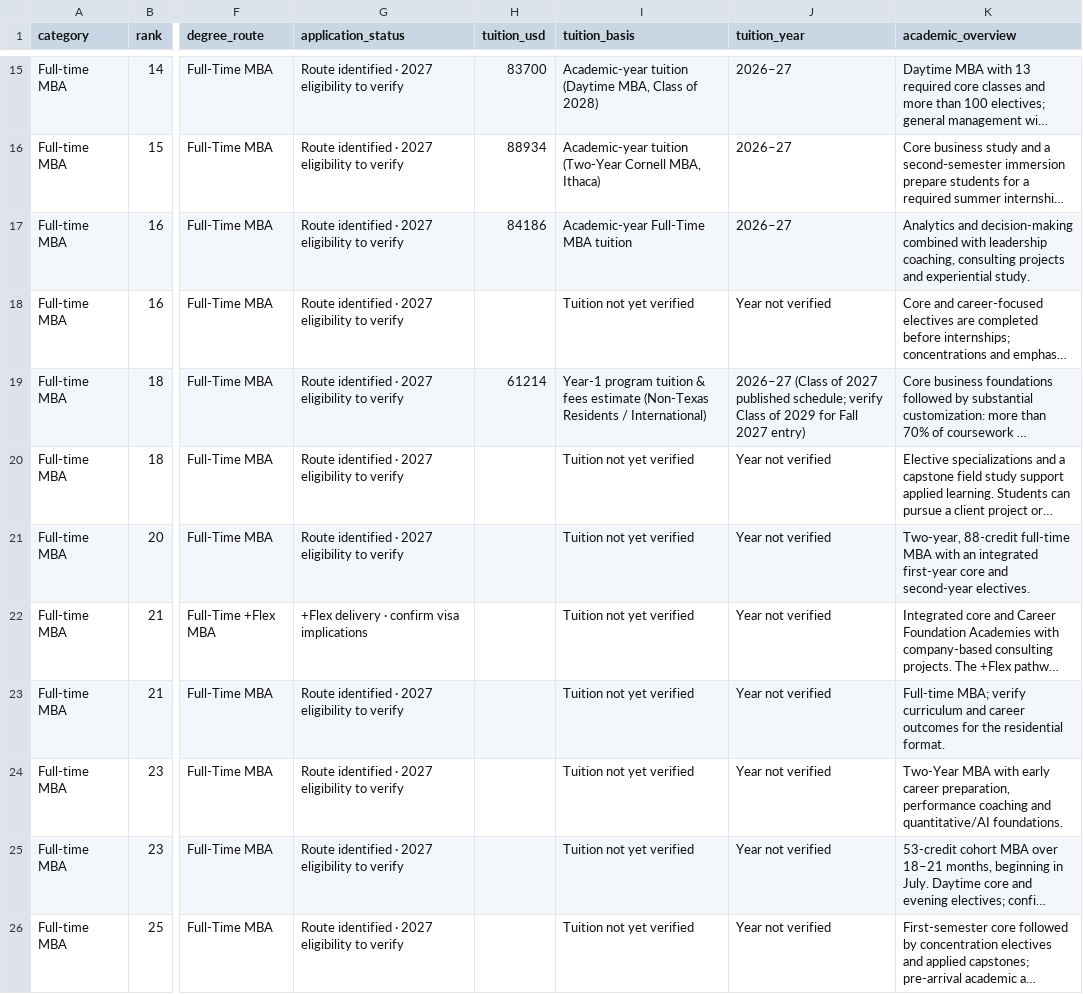
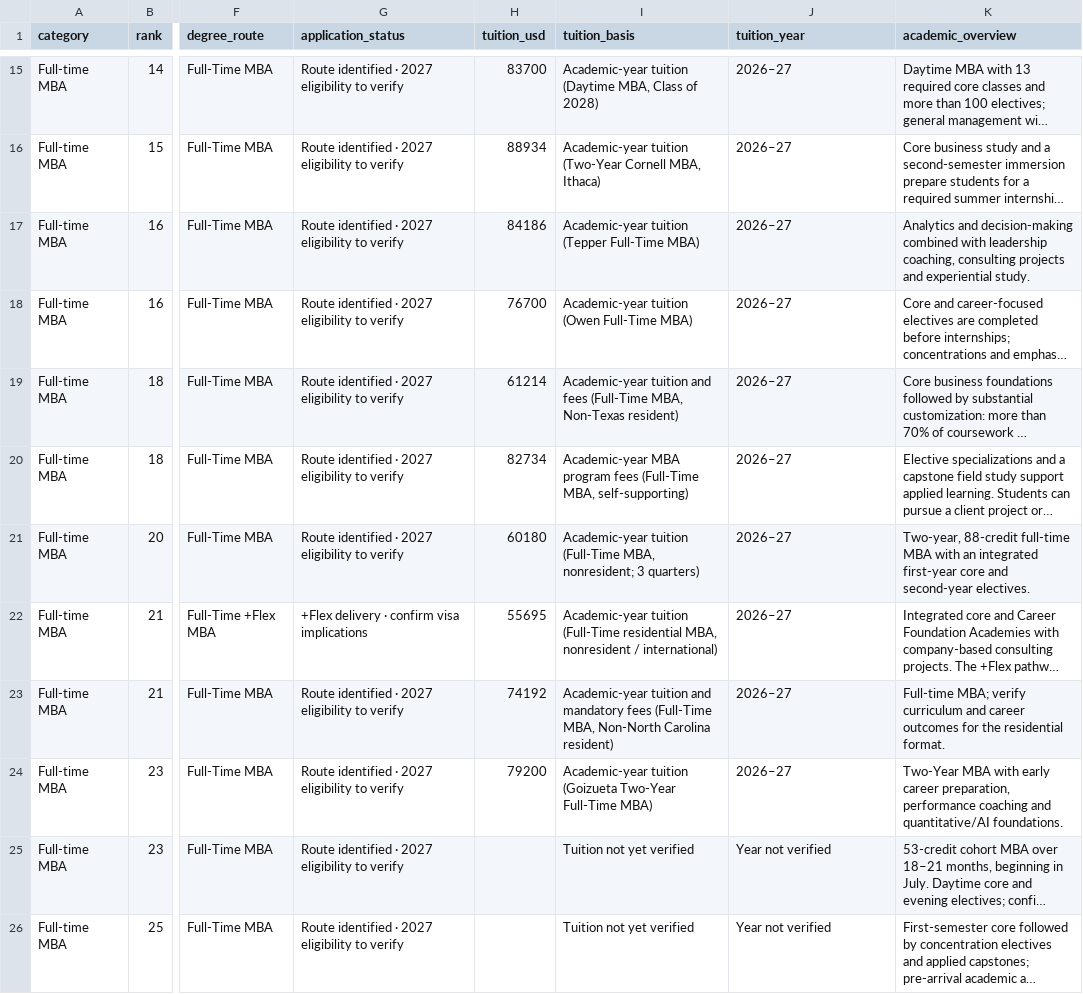
Before and after one commit to Cold-ay/us-uni-postgrad-research, a CSV file: dist/ranked-programs.csv, drawn as a sheet; only a part is shown, gaps mark what is left out; long unchanged cells end in …; the diff names each change by its address in the sheet, - before the commit and + after, or states it on an @@ line.

```diff
--- a/dist/ranked-programs.csv
+++ b/dist/ranked-programs.csv
-I17 (tuition_basis): Academic-year Full-Time MBA tuition
+I17 (tuition_basis): Academic-year tuition (Tepper Full-Time MBA)
-H18 (tuition_usd): (empty)
+H18 (tuition_usd): 76700
-I18 (tuition_basis): Tuition not yet verified
+I18 (tuition_basis): Academic-year tuition (Owen Full-Time MBA)
-J18 (tuition_year): Year not verified
+J18 (tuition_year): 2026–27
-I19 (tuition_basis): Year-1 program tuition & fees estimate (Non-Texas Residents / International)
+I19 (tuition_basis): Academic-year tuition and fees (Full-Time MBA, Non-Texas resident)
-J19 (tuition_year): 2026–27 (Class of 2027 published schedule; verify Class of 2029 for Fall 2027 entry)
+J19 (tuition_year): 2026–27
-H20 (tuition_usd): (empty)
+H20 (tuition_usd): 82734
-I20 (tuition_basis): Tuition not yet verified
+I20 (tuition_basis): Academic-year MBA program fees (Full-Time MBA, self-supporting)
-J20:J24 (tuition_year): Year not verified
+J20:J24 (tuition_year): 2026–27
-H21 (tuition_usd): (empty)
+H21 (tuition_usd): 60180
-I21 (tuition_basis): Tuition not yet verified
+I21 (tuition_basis): Academic-year tuition (Full-Time MBA, nonresident; 3 quarters)
-H22 (tuition_usd): (empty)
+H22 (tuition_usd): 55695
-I22 (tuition_basis): Tuition not yet verified
+I22 (tuition_basis): Academic-year tuition (Full-Time residential MBA, nonresident / international)
-H23 (tuition_usd): (empty)
+H23 (tuition_usd): 74192
-I23 (tuition_basis): Tuition not yet verified
+I23 (tuition_basis): Academic-year tuition and mandatory fees (Full-Time MBA, Non-North Carolina resident)
-H24 (tuition_usd): (empty)
+H24 (tuition_usd): 79200
-I24 (tuition_basis): Tuition not yet verified
+I24 (tuition_basis): Academic-year tuition (Goizueta Two-Year Full-Time MBA)
```
Also changed, not shown: 17 other files.
